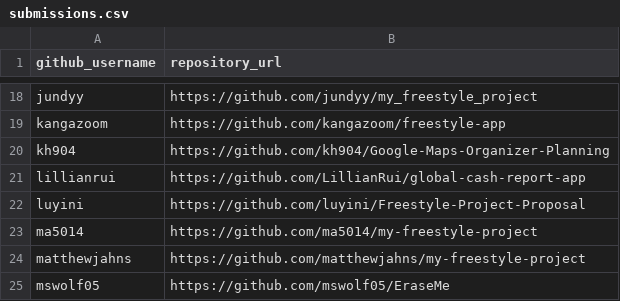
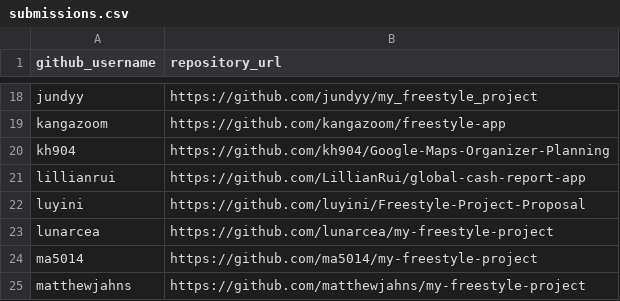
Before and after one commit to prof-rossetti/nyu-info-2335-201805, a CSV file: projects/freestyle/submissions.csv, drawn as a sheet; only a part is shown, gaps mark what is left out; the shorter side is filled out with more unchanged rows.

Commit message:
Update submissions.csv

```diff
--- a/projects/freestyle/submissions.csv
+++ b/projects/freestyle/submissions.csv
@@ -22,2 +22,3 @@ lillianrui, https://github.com/LillianRui/global-cash-report-app
 luyini, https://github.com/luyini/Freestyle-Project-Proposal
+lunarcea, https://github.com/lunarcea/my-freestyle-project
 ma5014, https://github.com/ma5014/my-freestyle-project
```
